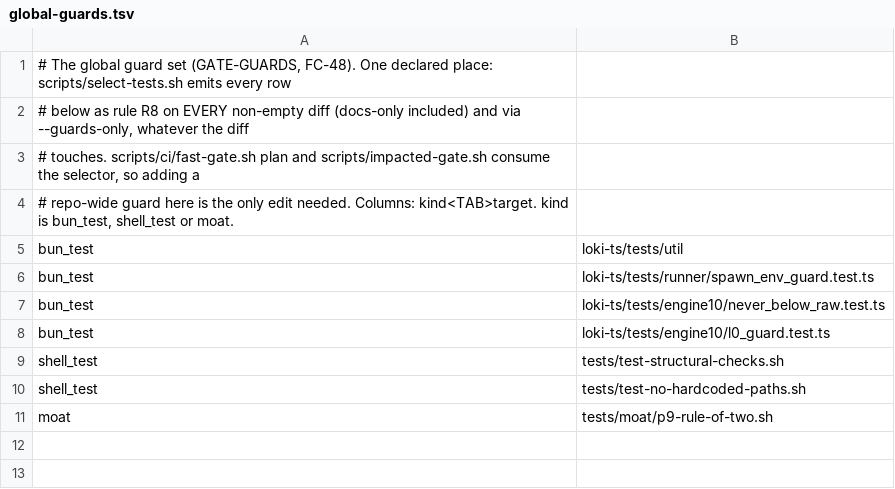
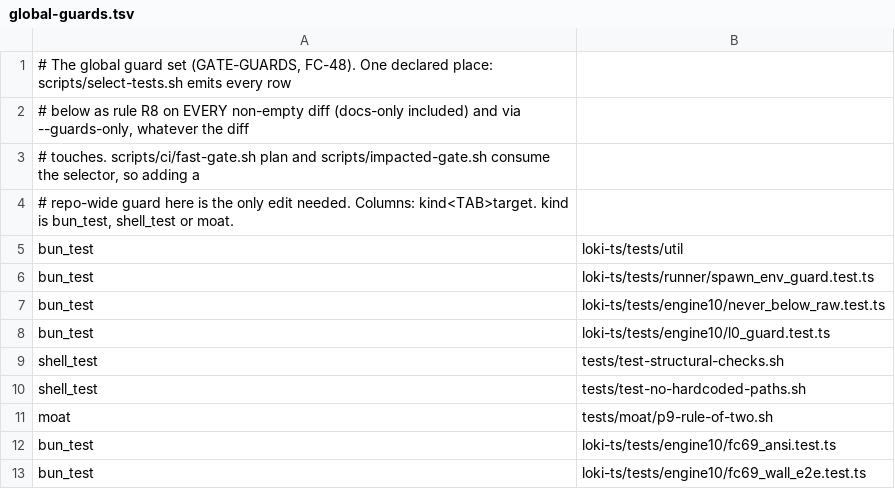
Before and after one commit to asklokesh/loki-mode, a TSV file: scripts/global-guards.tsv, drawn as a sheet.

```diff
--- a/scripts/global-guards.tsv
+++ b/scripts/global-guards.tsv
@@ -11 +11,3 @@ shell_test	tests/test-no-hardcoded-paths.sh
 moat	tests/moat/p9-rule-of-two.sh
+bun_test	loki-ts/tests/engine10/fc69_ansi.test.ts
+bun_test	loki-ts/tests/engine10/fc69_wall_e2e.test.ts
```
Also changed, not shown: 13 other files.
